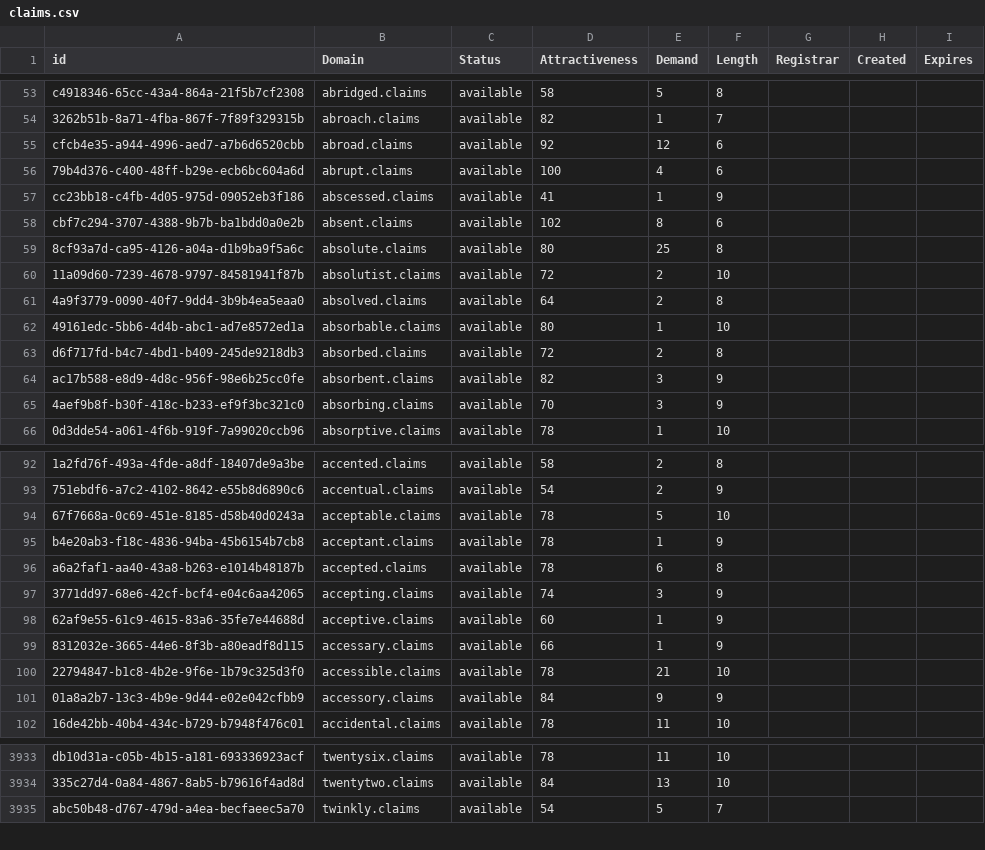
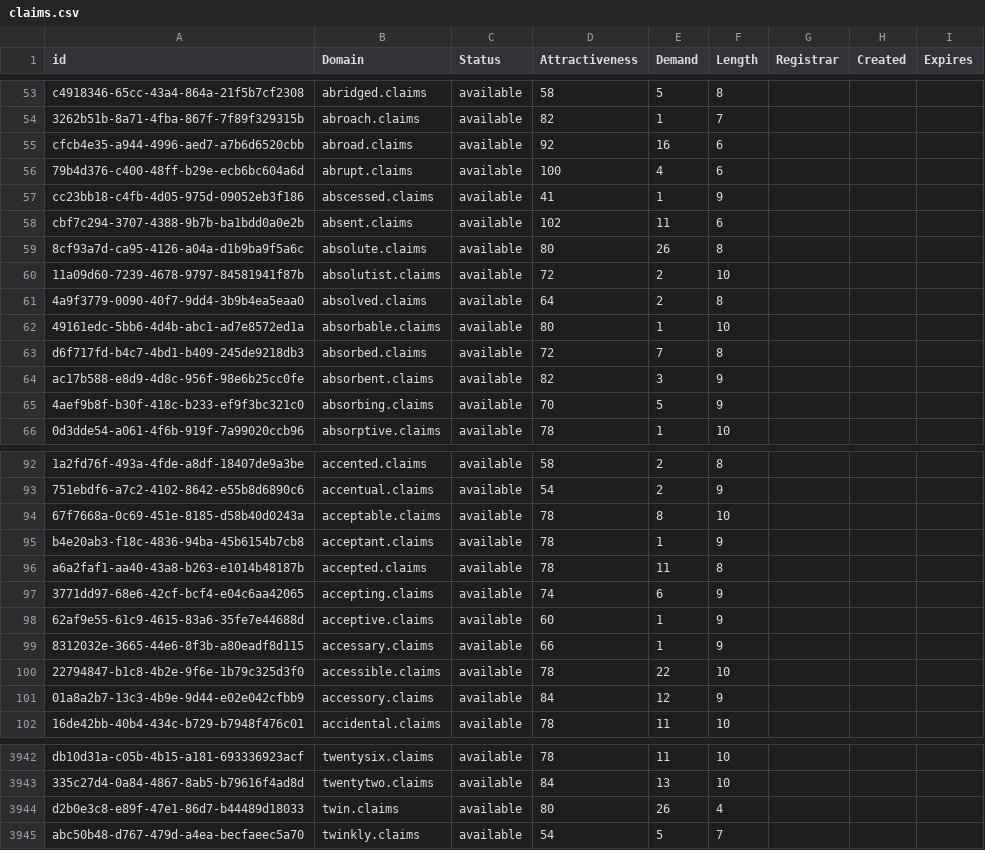
Before and after one commit to UniqueDomains/claims-oneword-domains, a CSV file: claims.csv, drawn as a sheet; only a part is shown, gaps mark what is left out; the diff covers the shown part only; the diff names each change by its address in the sheet, - before the commit and + after, or states it on an @@ line.

```diff
--- a/claims.csv
+++ b/claims.csv
-E55 (Demand): 12
+E55 (Demand): 16
-E58 (Demand): 8
+E58 (Demand): 11
-E59 (Demand): 25
+E59 (Demand): 26
-E63 (Demand): 2
+E63 (Demand): 7
-E65 (Demand): 3
+E65 (Demand): 5
-E94 (Demand): 5
+E94 (Demand): 8
-E96 (Demand): 6
+E96 (Demand): 11
-E97 (Demand): 3
+E97 (Demand): 6
-E100 (Demand): 21
+E100 (Demand): 22
-E101 (Demand): 9
+E101 (Demand): 12
+row 3944: d2b0e3c8-e89f-47e1-86d7-b44489d18033 | twin.claims | available | 80 | 26 | 4
```
Also changed, not shown: 14 added rows and 25 edited cells elsewhere in this file, 2 other files.
